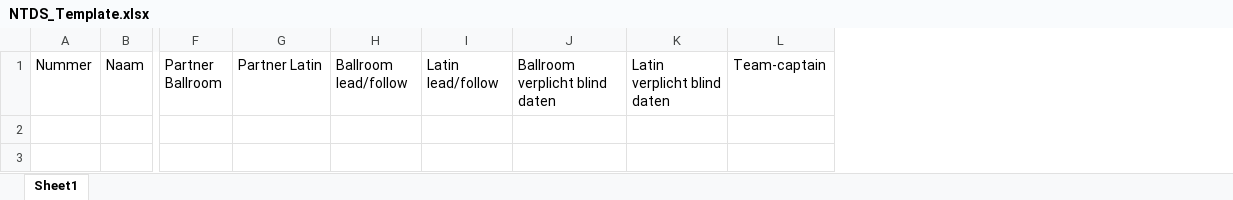
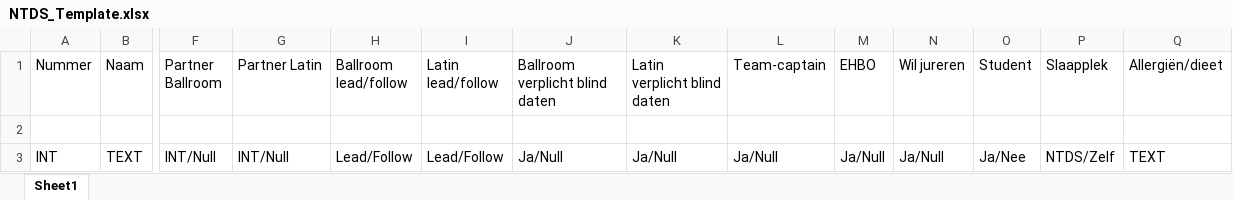
Before and after one commit to AlenAlic/NTDS_Loting, an Excel workbook: NTDS_Template.xlsx, sheet Sheet1, drawn as a sheet; only a part is shown, gaps mark what is left out; values as stored, in another font and other column widths than the file's, no borders; rows hold the shown columns only; the diff names each change by its address in the sheet, - before the commit and + after, or states it on an @@ line.

```diff
--- a/NTDS_Template.xlsx (sheet Sheet1)
+++ b/NTDS_Template.xlsx (sheet Sheet1)
+column M (EHBO), empty
+column N (Wil jureren), empty
+column O (Student), empty
+column P (Slaapplek), empty
+column Q (Allergiën/dieet), empty
+row 2: (empty)
+row 3: INT | TEXT | INT/Null | INT/Null | Lead/Follow | Lead/Follow | Ja/Null | Ja/Null | Ja/Null | Ja/Null | Ja/Null | Ja/Nee | NTDS/Zelf | TEXT
```
Also changed, not shown: NTDS_Amsterdam.xlsx, NTDS_Eindhoven.xlsx, 15 other files.
